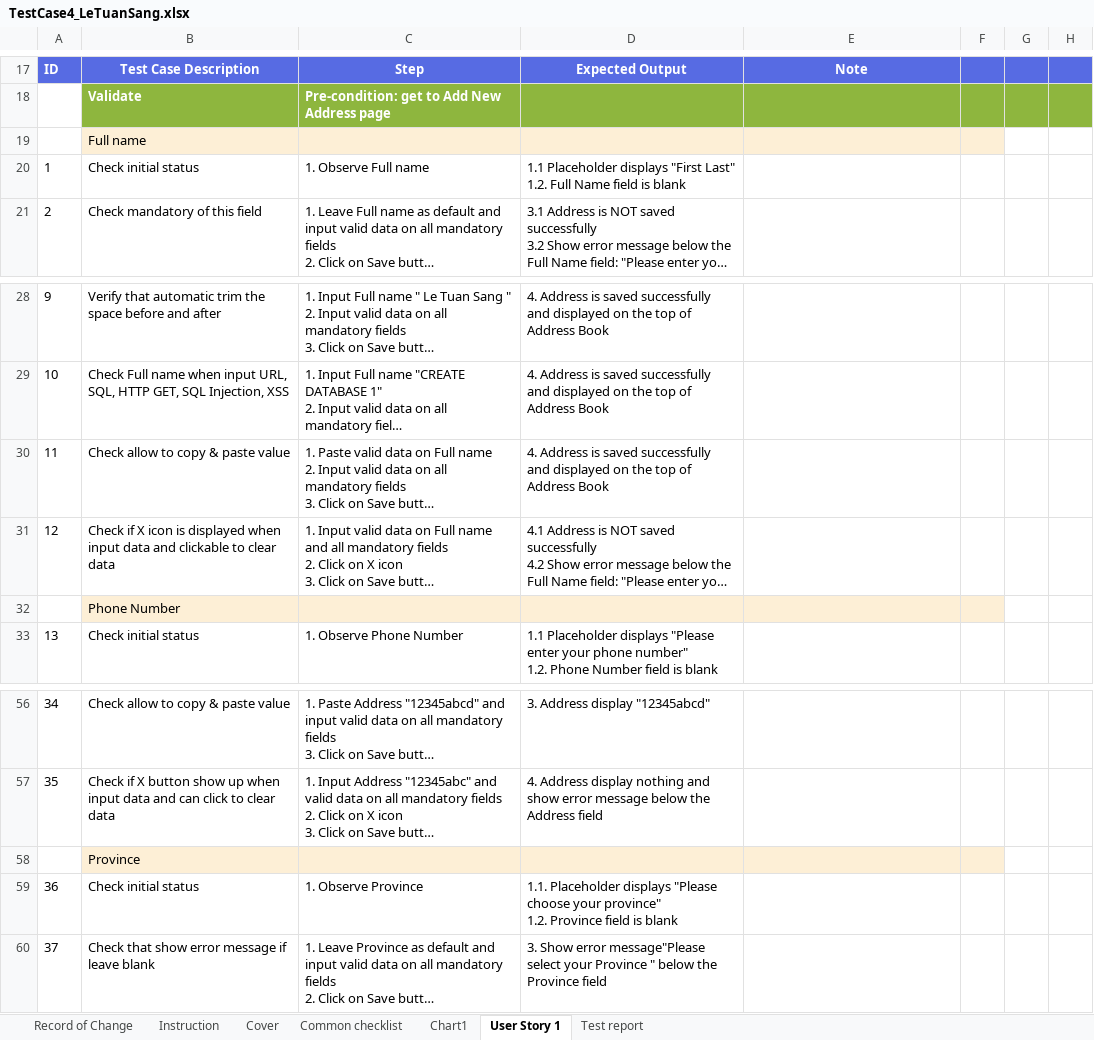
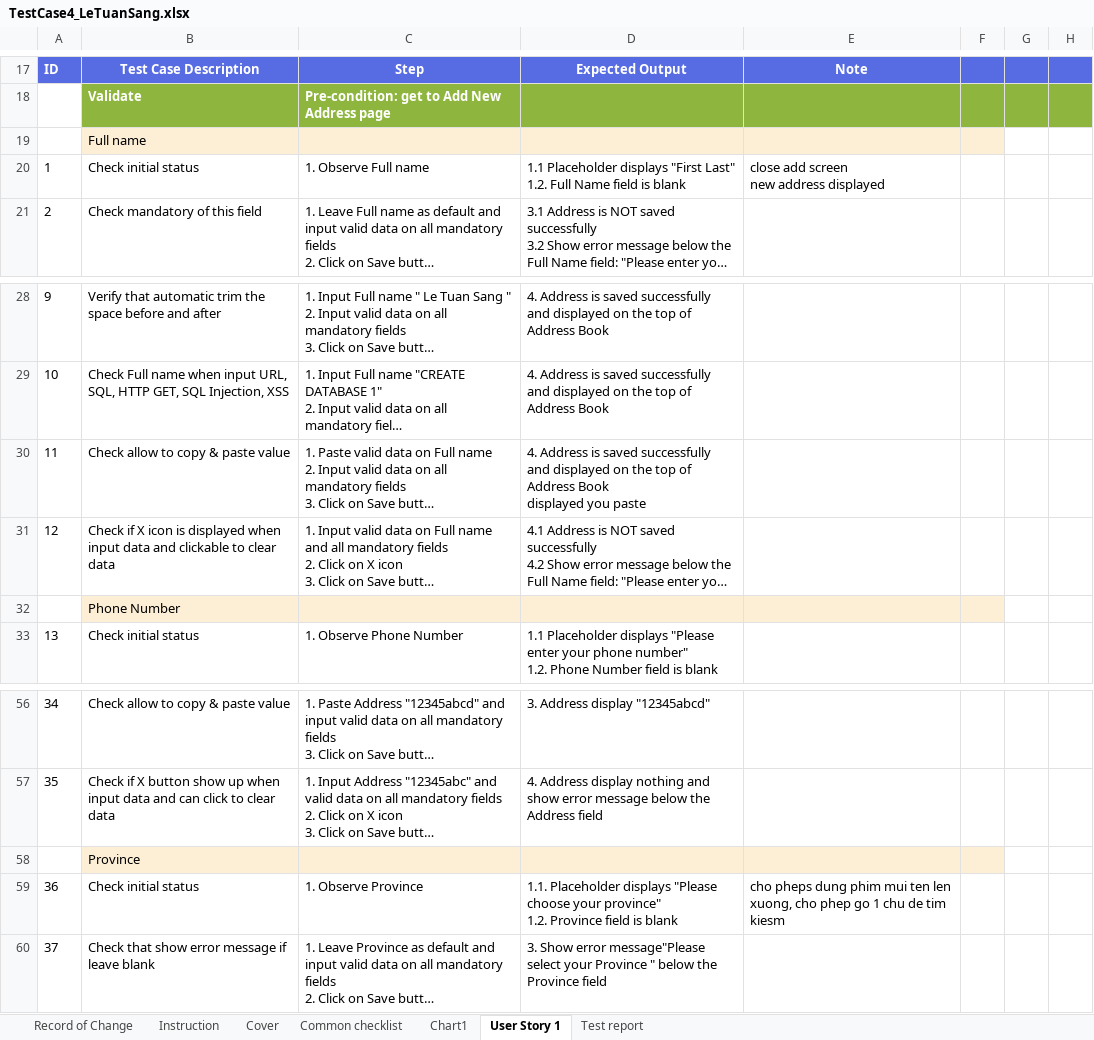
Before and after one commit to sangletuan198/NashTechHomeWork_LeTuanSang, an Excel workbook: MiddleAssignment_LeTuanSang/TestCase4/TestCase4_LeTuanSang.xlsx, sheet User Story 1, drawn as a sheet; only a part is shown, gaps mark what is left out; long unchanged cells end in …; values as stored, in another font and other column widths than the file's, no borders; ↵ is a line break in a cell; the diff names each change by its address in the sheet, - before the commit and + after, or states it on an @@ line.

```diff
--- a/MiddleAssignment_LeTuanSang/TestCase4/TestCase4_LeTuanSang.xlsx (sheet User Story 1)
+++ b/MiddleAssignment_LeTuanSang/TestCase4/TestCase4_LeTuanSang.xlsx (sheet User Story 1)
-E20: (empty)
+E20: close add screen ↵ new address displayed
-D30: …Address Book
+D30: …Address Book ↵ displayed you paste
-E59: (empty)
+E59: cho pheps dung phim mui ten len xuong, cho phep go 1 chu de tim kiesm
```
Also changed, not shown: charts or pictures, MiddleAssignment_LeTuanSang/TestDesign5/TestDesign5_LeTuanSang.xlsx.
